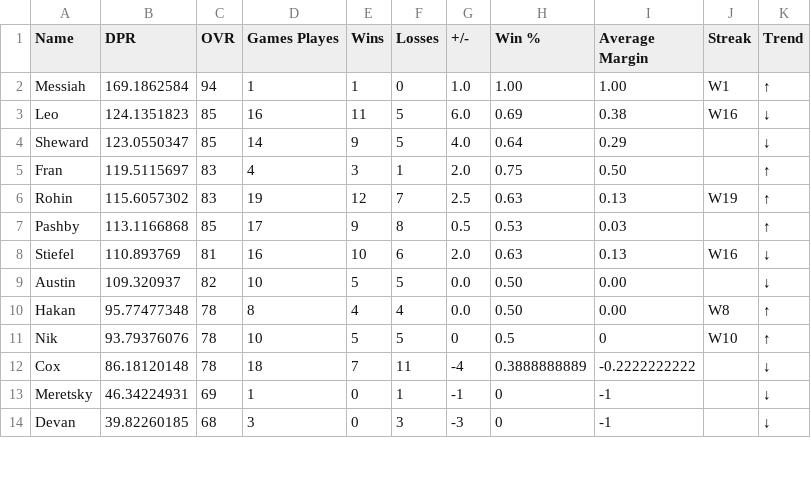
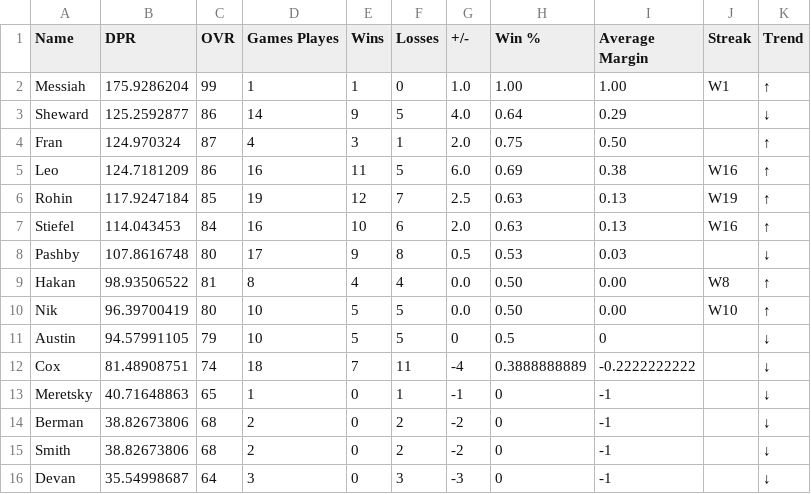
Before and after one commit to adamstiefel06/dpong-leaderboard, a CSV file: leaderboard.csv, drawn as a sheet; only a part is shown; the diff covers the shown part only.

```diff
--- a/leaderboard.csv
+++ b/leaderboard.csv
@@ -1,14 +1,16 @@
 Name,DPR,OVR,Games Playes,Wins,Losses,+/-,Win %,Average Margin,Streak,Trend
-Messiah,169.1862584,94,1,1,0,1.0,1.00,1.00,W1,↑
-Leo,124.1351823,85,16,11,5,6.0,0.69,0.38,W16,↓
-Sheward,123.0550347,85,14,9,5,4.0,0.64,0.29,,↓
-Fran,119.5115697,83,4,3,1,2.0,0.75,0.50,,↑
-Rohin,115.6057302,83,19,12,7,2.5,0.63,0.13,W19,↑
-Pashby,113.1166868,85,17,9,8,0.5,0.53,0.03,,↑
-Stiefel,110.893769,81,16,10,6,2.0,0.63,0.13,W16,↓
-Austin,109.320937,82,10,5,5,0.0,0.50,0.00,,↓
-Hakan,95.77477348,78,8,4,4,0.0,0.50,0.00,W8,↑
-Nik,93.79376076,78,10,5,5,0,0.5,0,W10,↑
-Cox,86.18120148,78,18,7,11,-4,0.3888888889,-0.2222222222,,↓
-Meretsky,46.34224931,69,1,0,1,-1,0,-1,,↓
-Devan,39.82260185,68,3,0,3,-3,0,-1,,↓
+Messiah,175.9286204,99,1,1,0,1.0,1.00,1.00,W1,↑
+Sheward,125.2592877,86,14,9,5,4.0,0.64,0.29,,↓
+Fran,124.970324,87,4,3,1,2.0,0.75,0.50,,↑
+Leo,124.7181209,86,16,11,5,6.0,0.69,0.38,W16,↑
+Rohin,117.9247184,85,19,12,7,2.5,0.63,0.13,W19,↑
+Stiefel,114.043453,84,16,10,6,2.0,0.63,0.13,W16,↑
+Pashby,107.8616748,80,17,9,8,0.5,0.53,0.03,,↓
+Hakan,98.93506522,81,8,4,4,0.0,0.50,0.00,W8,↑
+Nik,96.39700419,80,10,5,5,0.0,0.50,0.00,W10,↑
+Austin,94.57991105,79,10,5,5,0,0.5,0,,↓
+Cox,81.48908751,74,18,7,11,-4,0.3888888889,-0.2222222222,,↓
+Meretsky,40.71648863,65,1,0,1,-1,0,-1,,↓
+Berman,38.82673806,68,2,0,2,-2,0,-1,,↓
+Smith,38.82673806,68,2,0,2,-2,0,-1,,↓
+Devan,35.54998687,64,3,0,3,-3,0,-1,,↓
```
Also changed, not shown: 1 added row, 3 removed rows and 11 edited cells elsewhere in this file.
